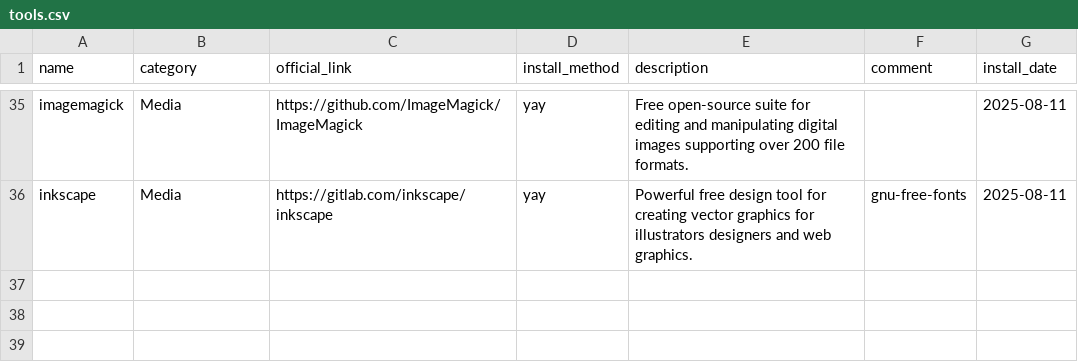
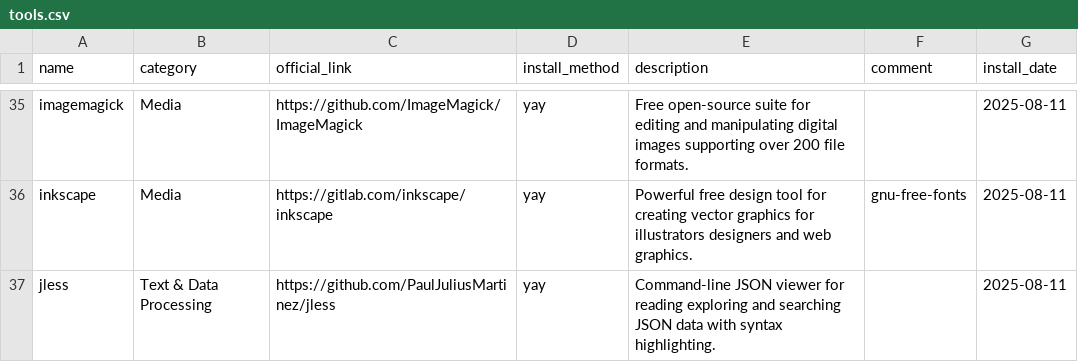
Before and after one commit to hsablonniere/tools, a CSV file: tools.csv, drawn as a sheet; only a part is shown, gaps mark what is left out; the diff names each change by its address in the sheet, - before the commit and + after, or states it on an @@ line.

Commit message:
add(jless): JSON so big you need a viewer

```diff
--- a/tools.csv
+++ b/tools.csv
+row 37: jless | Text & Data Processing | https://github.com/PaulJuliusMartinez/jless | yay | Command-line JSON viewer for reading exploring and searching JSON data with syntax highlighting. |  | 2025-08-11
```
